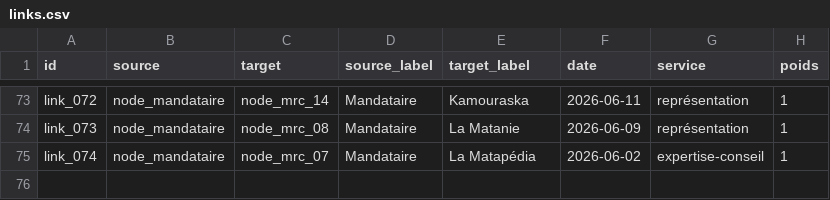
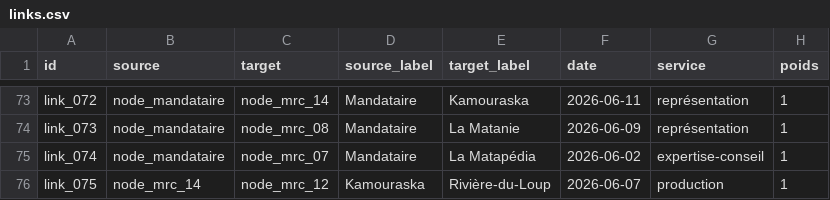
Before and after one commit to ICayer/de_la_classe_au_territoire, a CSV file: public/data/links.csv, drawn as a sheet; only a part is shown, gaps mark what is left out.

Commit message:
v2 2026-06-14

```diff
--- a/public/data/links.csv
+++ b/public/data/links.csv
@@ -75 +75,2 @@ link_073,node_mandataire,node_mrc_08,Mandataire,La Matanie,2026-06-09,représent
 link_074,node_mandataire,node_mrc_07,Mandataire,La Matapédia,2026-06-02,expertise-conseil,1
+link_075,node_mrc_14,node_mrc_12,Kamouraska,Rivière-du-Loup,2026-06-07,production,1
```
